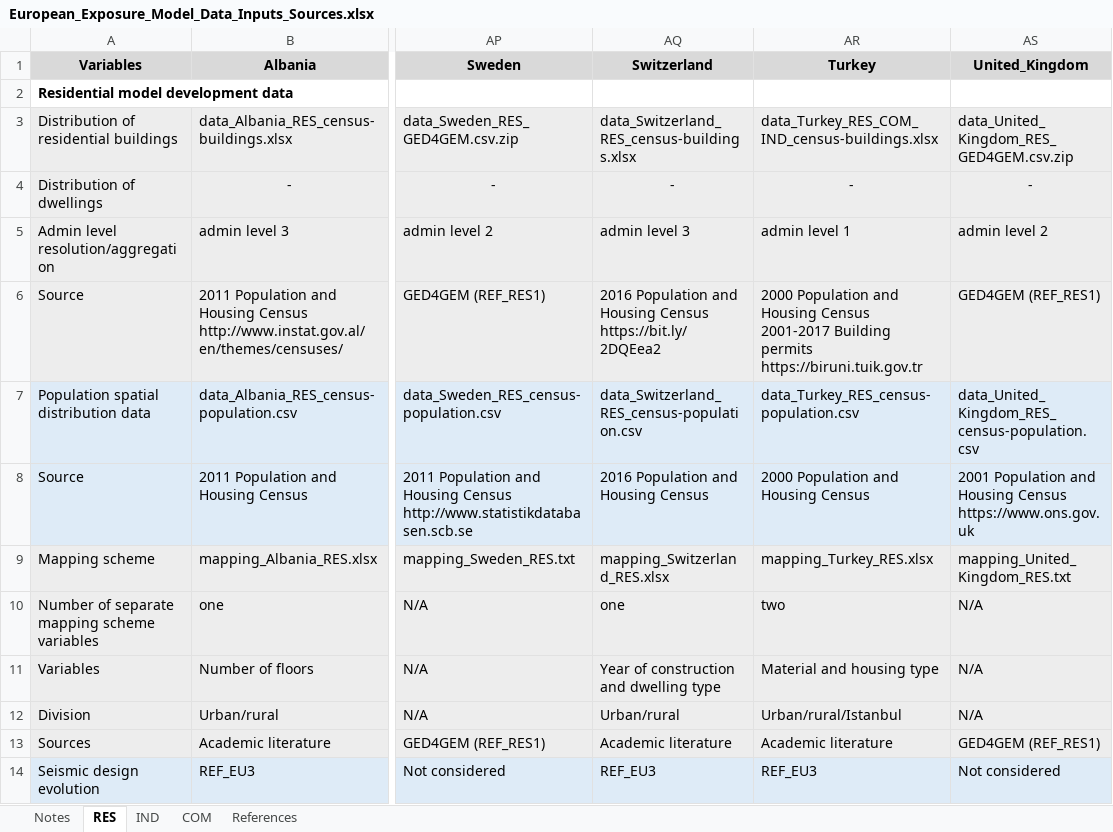
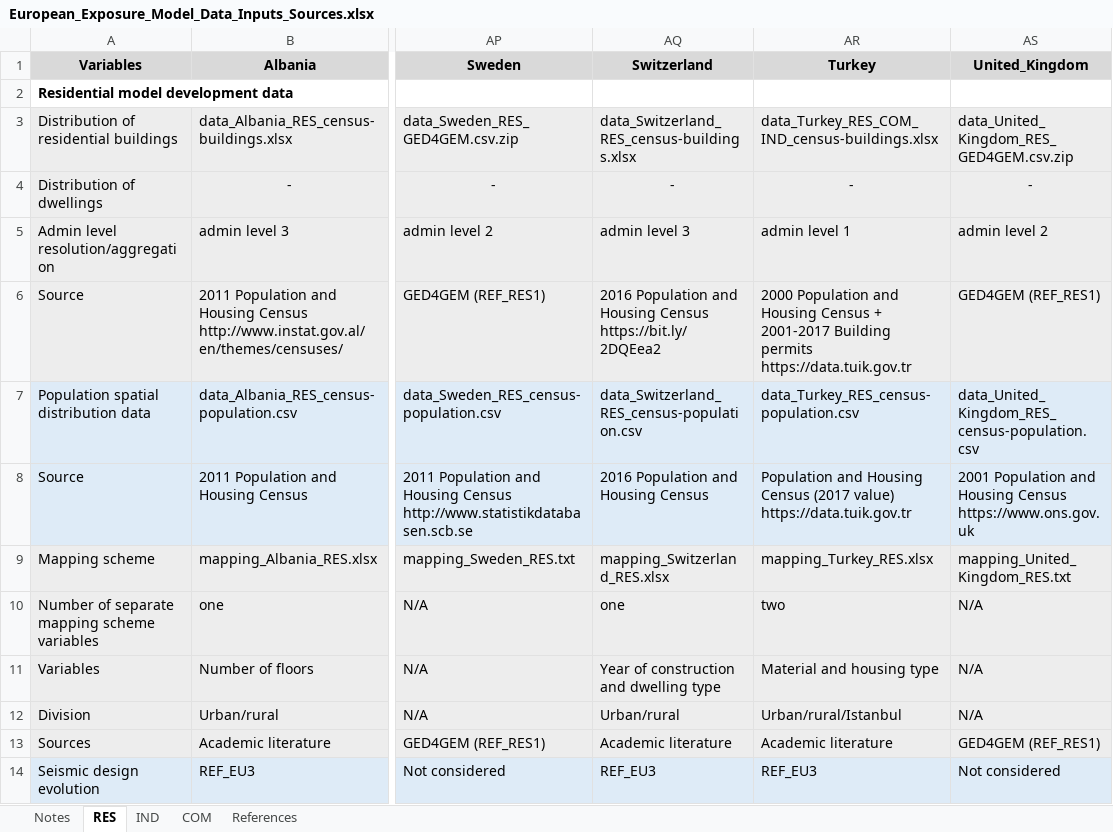
Before and after one commit to hcrowley/esrm20_exposure, an Excel workbook: sources/European_Exposure_Model_Data_Inputs_Sources.xlsx, sheet RES, drawn as a sheet; only a part is shown, gaps mark what is left out; values as stored, in another font and other column widths than the file's, no borders; ↵ is a line break in a cell; the diff names each change by its address in the sheet, - before the commit and + after, or states it on an @@ line.

Commit message:
update link to Turkish residential data and date of Turkish population

```diff
--- a/sources/European_Exposure_Model_Data_Inputs_Sources.xlsx (sheet RES)
+++ b/sources/European_Exposure_Model_Data_Inputs_Sources.xlsx (sheet RES)
-AR6 (Turkey): …Housing Census ↵ 2001-2017 Building permits ↵ https://biruni.tuik.gov.tr
+AR6 (Turkey): …Housing Census + ↵ 2001-2017 Building permits ↵ https://data.tuik.gov.tr
-AR8 (Turkey): 2000 Population and Housing Census
+AR8 (Turkey): Population and Housing Census (2017 value) ↵ https://data.tuik.gov.tr
```
